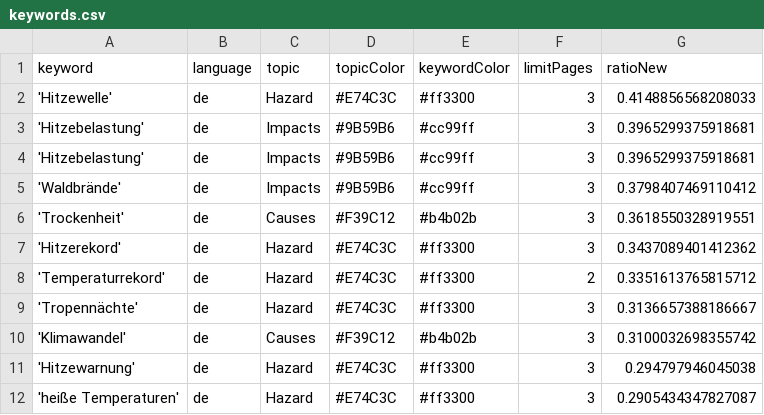
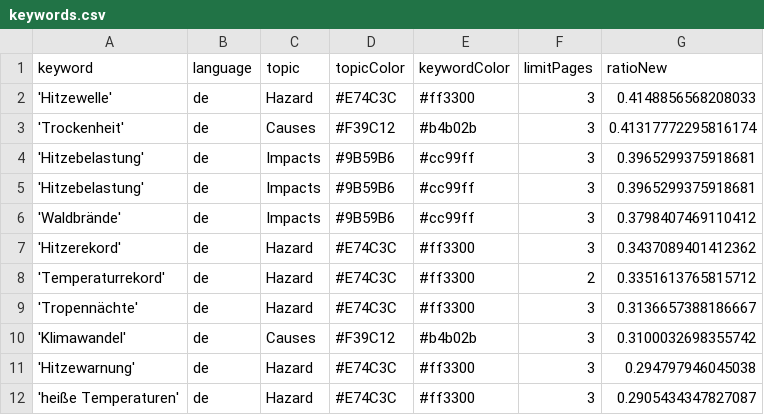
Before and after one commit to hannak555-news/heatIsComing, a CSV file: keywords.csv, drawn as a sheet; only a part is shown; removed rows and columns are numbered as before the commit, all else as after; the diff names each change by its address in the sheet, - before the commit and + after, or states it on an @@ line.

```diff
--- a/keywords.csv
+++ b/keywords.csv
+row 3: 'Trockenheit' | de | Causes | #F39C12 | #b4b02b | 3 | 0.41317772295816174
-row 6: 'Trockenheit' | de | Causes | #F39C12 | #b4b02b | 3 | 0.3618550328919551
```
Also changed, not shown: 1 other file.
